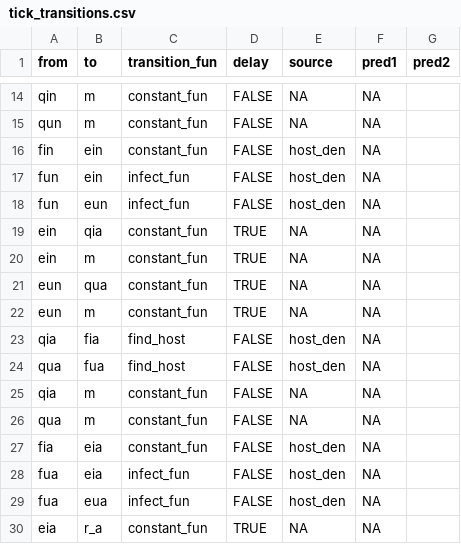
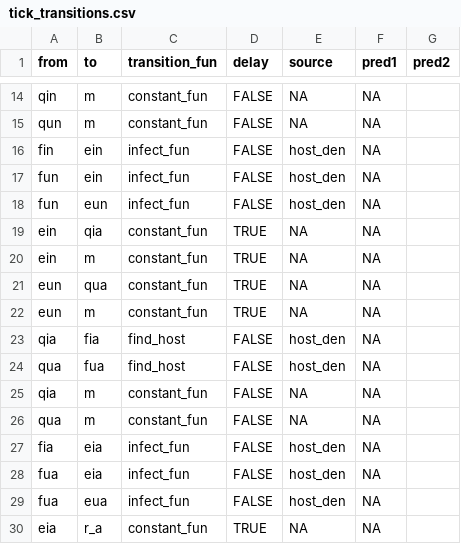
Before and after one commit to dallenmidd/IxPopDyMod, a CSV file: vignettes/infect_example_config/tick_transitions.csv, drawn as a sheet; only a part is shown, gaps mark what is left out.

Commit message:
working on the tick-borne disease example

```diff
--- a/vignettes/infect_example_config/tick_transitions.csv
+++ b/vignettes/infect_example_config/tick_transitions.csv
@@ -15,3 +15,3 @@ qin, m, constant_fun, FALSE, NA, NA
 qun, m, constant_fun, FALSE, NA, NA
-fin, ein, constant_fun, FALSE, host_den, NA
+fin, ein, infect_fun, FALSE, host_den, NA
 fun, ein, infect_fun, FALSE, host_den, NA
@@ -26,3 +26,3 @@ qia, m, constant_fun, FALSE, NA, NA
 qua, m, constant_fun, FALSE, NA, NA
-fia, eia, constant_fun, FALSE, host_den, NA
+fia, eia, infect_fun, FALSE, host_den, NA
 fua, eia, infect_fun, FALSE, host_den, NA
```
Also changed, not shown: 4 other files.
